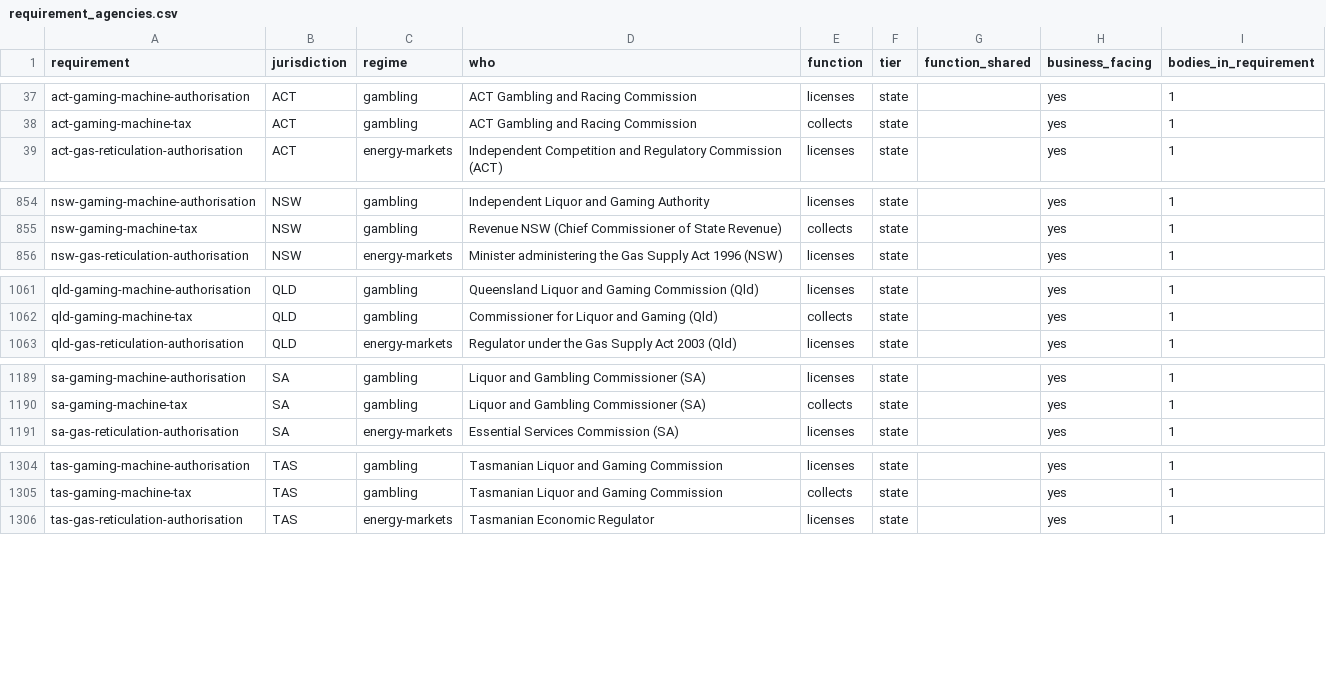
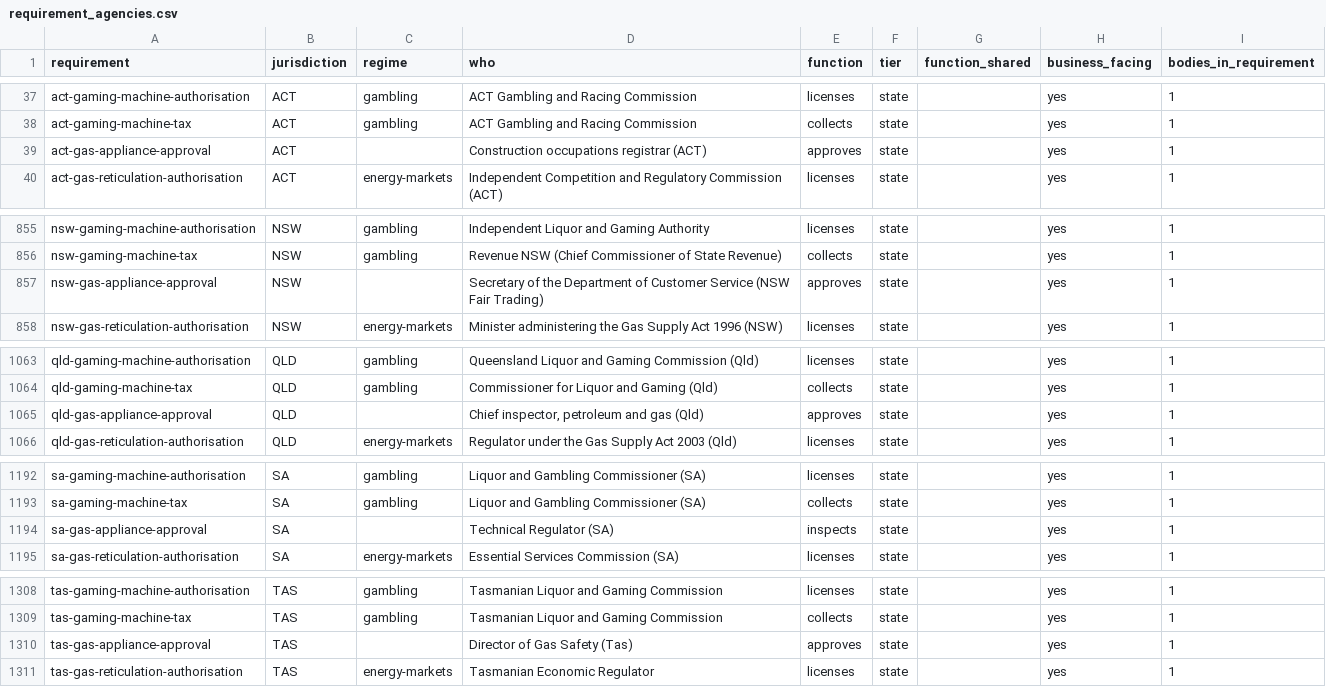
Before and after one commit to jabthebeer/Competition-in-Australia-analysis, a CSV file: data/processed/legislation/requirement_agencies.csv, drawn as a sheet; only a part is shown, gaps mark what is left out; the diff covers the shown part only; the diff names each change by its address in the sheet, - before the commit and + after, or states it on an @@ line.

```diff
--- a/data/processed/legislation/requirement_agencies.csv
+++ b/data/processed/legislation/requirement_agencies.csv
+row 39: act-gas-appliance-approval | ACT |  | Construction occupations registrar (ACT) | approves | state |  | yes | 1
+row 857: nsw-gas-appliance-approval | NSW |  | Secretary of the Department of Customer Service (NSW Fair Trading) | approves | state |  | yes | 1
+row 1065: qld-gas-appliance-approval | QLD |  | Chief inspector, petroleum and gas (Qld) | approves | state |  | yes | 1
+row 1194: sa-gas-appliance-approval | SA |  | Technical Regulator (SA) | inspects | state |  | yes | 1
+row 1310: tas-gas-appliance-approval | TAS |  | Director of Gas Safety (Tas) | approves | state |  | yes | 1
```
Also changed, not shown: 1 added row elsewhere in this file, data/processed/legislation/act_catalogue.csv, data/processed/legislation/sa_catalogue.csv, 21 other files.
